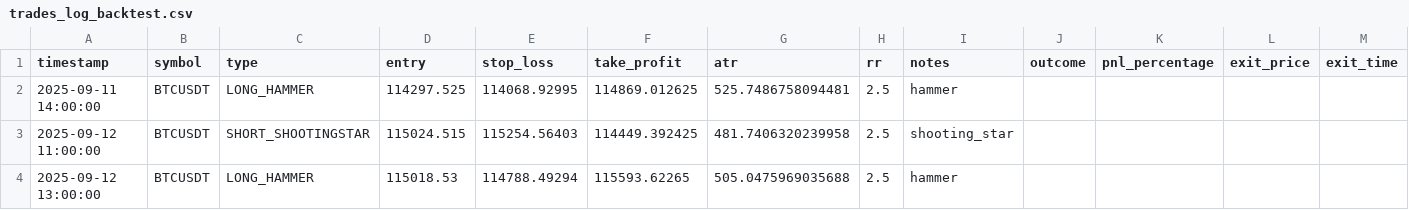
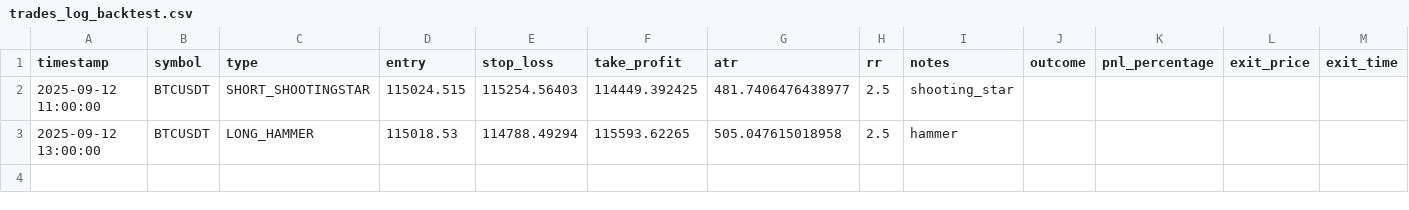
Before and after one commit to cero97-ctrl/repositorio, a CSV file: Binance/Python/trades_log_backtest.csv, drawn as a sheet.

```diff
--- a/Binance/Python/trades_log_backtest.csv
+++ b/Binance/Python/trades_log_backtest.csv
@@ -1,4 +1,3 @@
 timestamp,symbol,type,entry,stop_loss,take_profit,atr,rr,notes,outcome,pnl_percentage,exit_price,exit_time
-2025-09-11 14:00:00,BTCUSDT,LONG_HAMMER,114297.525,114068.92995,114869.012625,525.7486758094481,2.5,hammer,,,,
-2025-09-12 11:00:00,BTCUSDT,SHORT_SHOOTINGSTAR,115024.515,115254.56403,114449.392425,481.7406320239958,2.5,shooting_star,,,,
-2025-09-12 13:00:00,BTCUSDT,LONG_HAMMER,115018.53,114788.49294,115593.62265,505.0475969035688,2.5,hammer,,,,
+2025-09-12 11:00:00,BTCUSDT,SHORT_SHOOTINGSTAR,115024.515,115254.56403,114449.392425,481.7406476438977,2.5,shooting_star,,,,
+2025-09-12 13:00:00,BTCUSDT,LONG_HAMMER,115018.53,114788.49294,115593.62265,505.047615018958,2.5,hammer,,,,
```
Also changed, not shown: Binance/Python/trades_log_backtest_results.csv, 2 other files.
